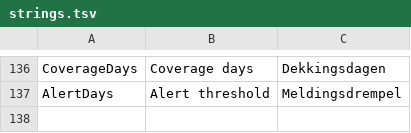
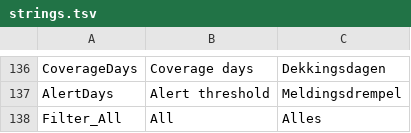
Before and after one commit to joachimcarrein/MedStock, a TSV file: medstock/src/MedStock.Web/Resources/strings.tsv, drawn as a sheet; only a part is shown, gaps mark what is left out.

```diff
--- a/medstock/src/MedStock.Web/Resources/strings.tsv
+++ b/medstock/src/MedStock.Web/Resources/strings.tsv
@@ -137 +137,2 @@ CoverageDays	Coverage days	Dekkingsdagen
 AlertDays	Alert threshold	Meldingsdrempel
+Filter_All	All	Alles
```
Also changed, not shown: 9 other files.
